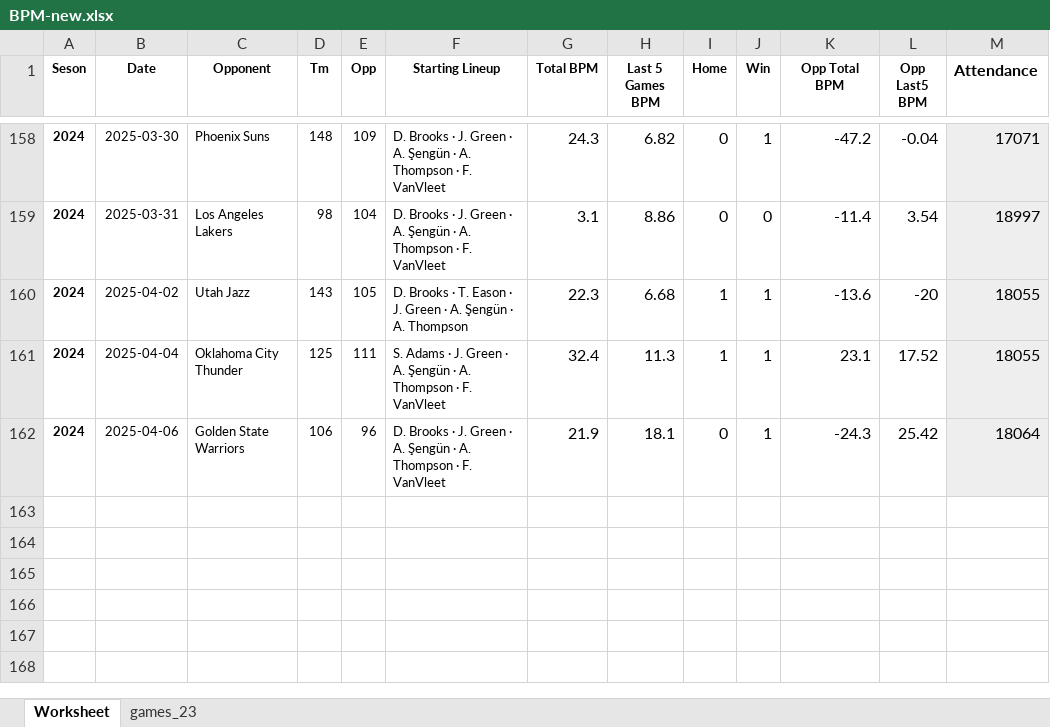
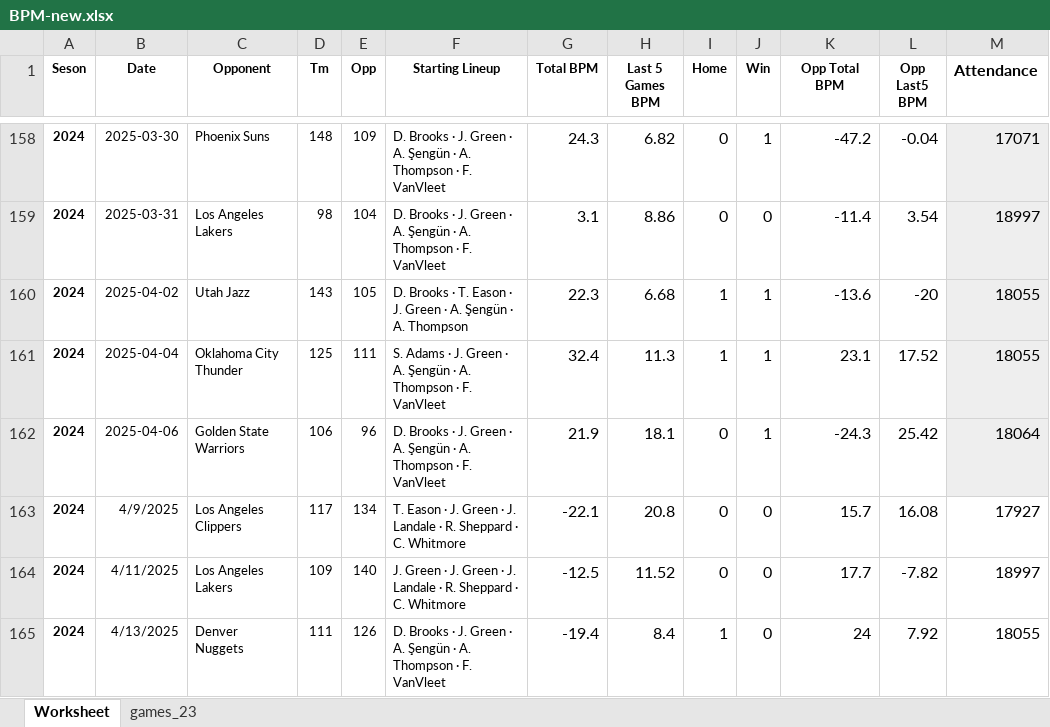
Before and after one commit to gita-liferishi/team-strength-rating-using-POMP, an Excel workbook: data/BPM-new.xlsx, sheet Worksheet, drawn as a sheet; only a part is shown, gaps mark what is left out; values as stored, in another font and other column widths than the file's, no borders; charts and pictures not drawn; the diff names each change by its address in the sheet, - before the commit and + after, or states it on an @@ line.

Commit message:
-updated attendence to cover rest of the 25 season

```diff
--- a/data/BPM-new.xlsx (sheet Worksheet)
+++ b/data/BPM-new.xlsx (sheet Worksheet)
+row 163: 2024 | 4/9/2025 | Los Angeles Clippers | 117 | 134 | T. Eason · J. Green · J. Landale · R. Sheppard · C. Whitmore | -22.1 | 20.8 | 0 | 0 | 15.7 | 16.08 | 17927
+row 164: 2024 | 4/11/2025 | Los Angeles Lakers | 109 | 140 | J. Green · J. Green · J. Landale · R. Sheppard · C. Whitmore | -12.5 | 11.52 | 0 | 0 | 17.7 | -7.82 | 18997
+row 165: 2024 | 4/13/2025 | Denver Nuggets | 111 | 126 | D. Brooks · J. Green · A. Şengün · A. Thompson · F. VanVleet | -19.4 | 8.4 | 1 | 0 | 24 | 7.92 | 18055
```
Also changed, not shown: charts or pictures.
